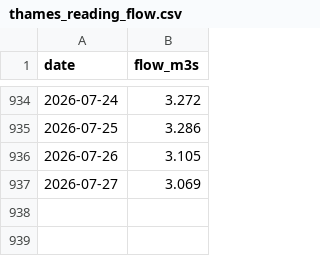
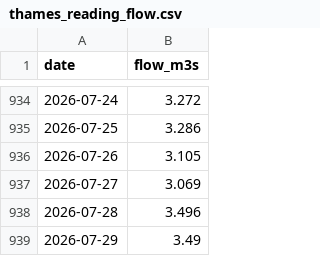
Before and after one commit to Walton-Viking-Scouts/thameswatch-model, a CSV file: data/thames_reading_flow.csv, drawn as a sheet; only a part is shown, gaps mark what is left out; the diff names each change by its address in the sheet, - before the commit and + after, or states it on an @@ line.

```diff
--- a/data/thames_reading_flow.csv
+++ b/data/thames_reading_flow.csv
+row 938: 2026-07-28 | 3.496
+row 939: 2026-07-29 | 3.49
```
Also changed, not shown: data/mole_esher_flow.csv, data/thames_staines_flow.csv, 5 other files.
